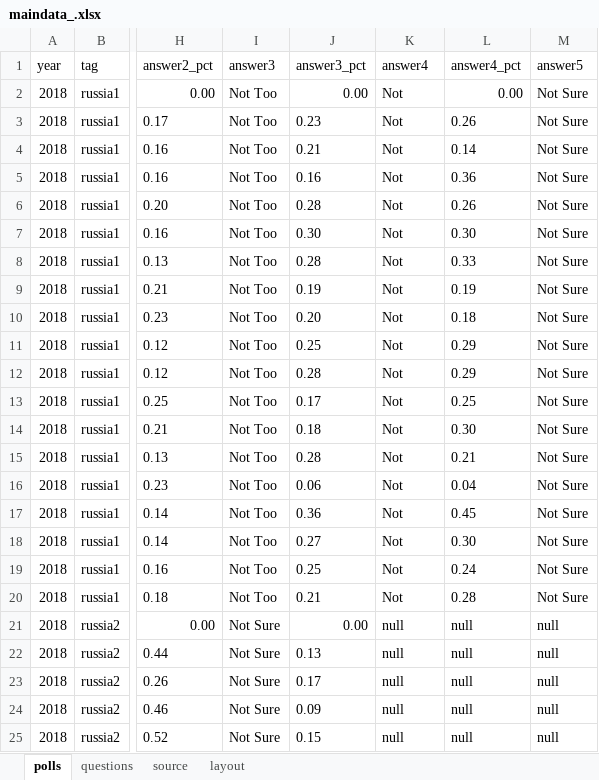
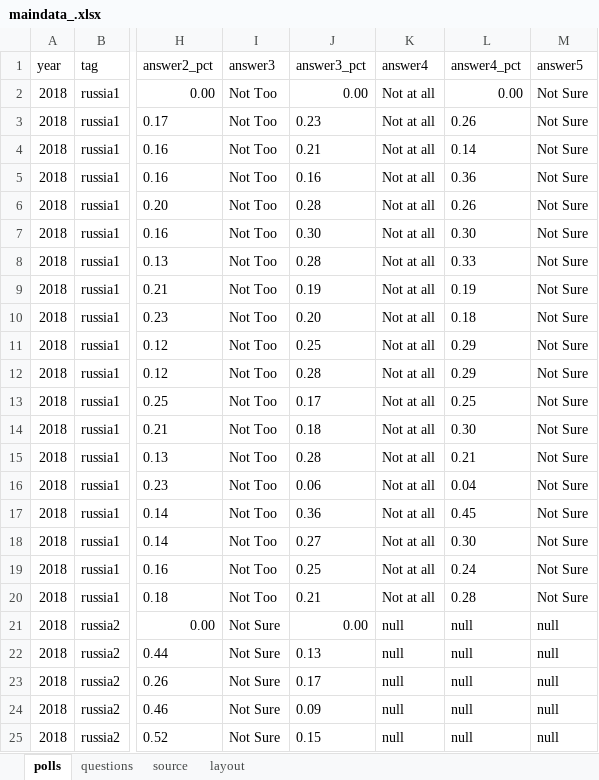
Before and after one commit to striblab/20180114-mnpoll-trump, an Excel workbook: builds/production/data/maindata_.xlsx, sheet polls, drawn as a sheet; only a part is shown, gaps mark what is left out; values as stored, in another font and other column widths than the file's, no borders; the diff names each change by its address in the sheet, - before the commit and + after, or states it on an @@ line.

```diff
--- a/builds/production/data/maindata_.xlsx (sheet polls)
+++ b/builds/production/data/maindata_.xlsx (sheet polls)
-K2:K20 (answer4): Not
+K2:K20 (answer4): Not at all
```
Also changed, not shown: 5 other files.
